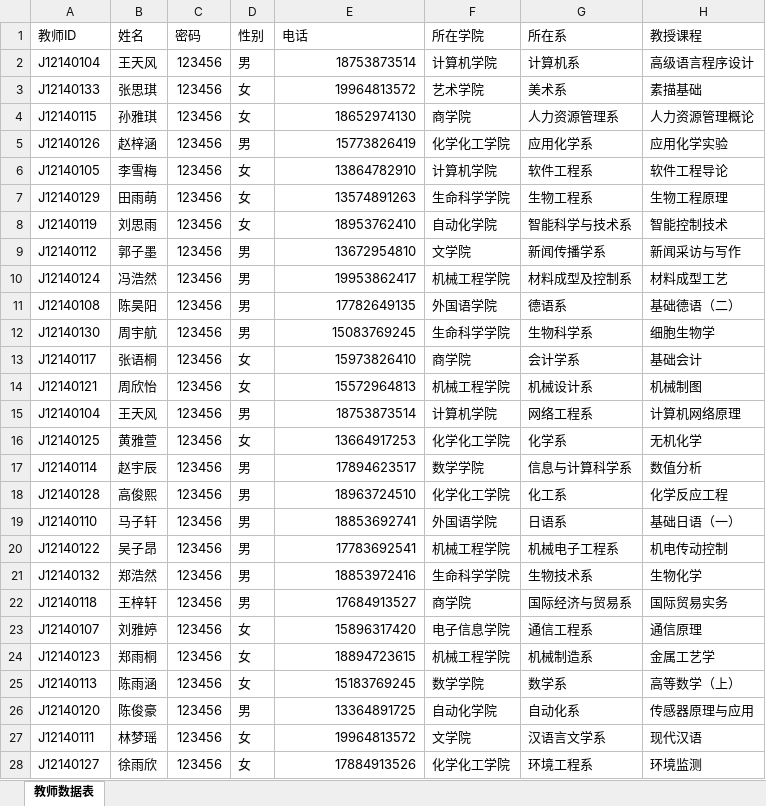
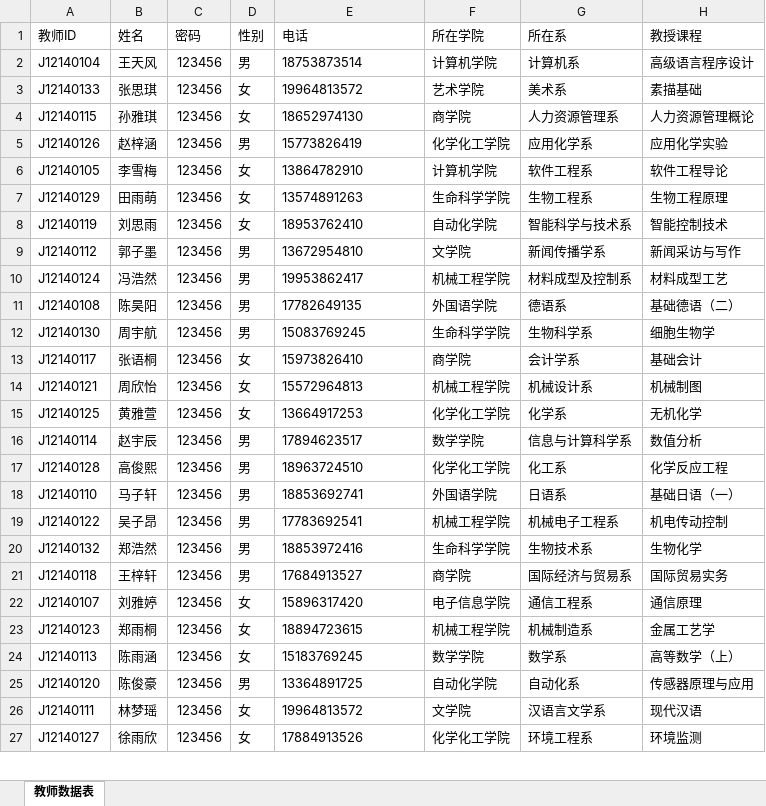
Before and after one commit to ElovisiaWinslow/StudentManager_system, an Excel workbook: app/src/main/assets/sample_data/teachers.xlsx, sheet 教师数据表, drawn as a sheet; only a part is shown; values as stored, in another font and other column widths than the file's, no borders; removed rows and columns are numbered as before the commit, all else as after; the diff covers the shown part only; the diff names each change by its address in the sheet, - before the commit and + after, or states it on an @@ line.

```diff
--- a/app/src/main/assets/sample_data/teachers.xlsx (sheet 教师数据表)
+++ b/app/src/main/assets/sample_data/teachers.xlsx (sheet 教师数据表)
-E2:E14 alignment: right
+E2:E14 alignment: left
-row 15: J12140104 | 王天风 | 123456 | 男 | 18753873514 | 计算机学院 | 网络工程系 | 计算机网络原理
-E15:E27 alignment: right
+E15:E27 alignment: left
```
Also changed, not shown: cell formats elsewhere in this sheet, 52 other files.
